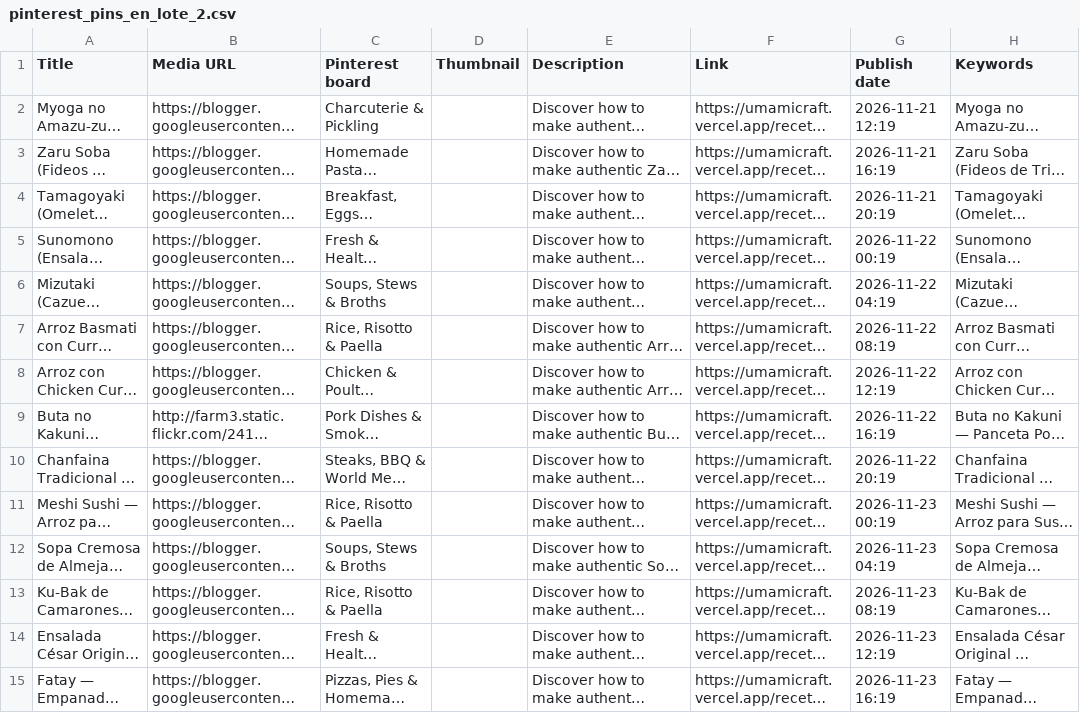
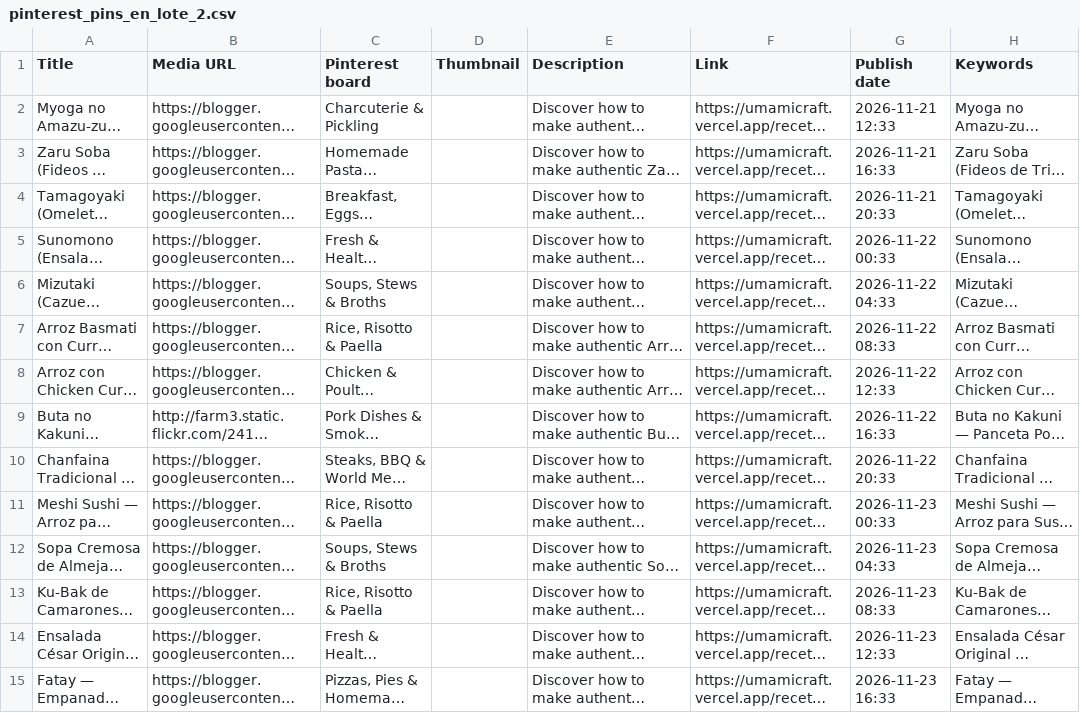
Before and after one commit to pagliardini-cell/umamicraft, a CSV file: pinterest_pins_en_lote_2.csv, drawn as a sheet; only a part is shown; long unchanged cells end in …; the diff covers the shown part only; the diff names each change by its address in the sheet, - before the commit and + after, or states it on an @@ line.

```diff
--- a/pinterest_pins_en_lote_2.csv
+++ b/pinterest_pins_en_lote_2.csv
-G2 (Publish date): 2026-11-21 12:19
+G2 (Publish date): 2026-11-21 12:33
-G3 (Publish date): 2026-11-21 16:19
+G3 (Publish date): 2026-11-21 16:33
-G4 (Publish date): 2026-11-21 20:19
+G4 (Publish date): 2026-11-21 20:33
-G5 (Publish date): 2026-11-22 00:19
+G5 (Publish date): 2026-11-22 00:33
-G6 (Publish date): 2026-11-22 04:19
+G6 (Publish date): 2026-11-22 04:33
-G7 (Publish date): 2026-11-22 08:19
+G7 (Publish date): 2026-11-22 08:33
-G8 (Publish date): 2026-11-22 12:19
+G8 (Publish date): 2026-11-22 12:33
-G9 (Publish date): 2026-11-22 16:19
+G9 (Publish date): 2026-11-22 16:33
-G10 (Publish date): 2026-11-22 20:19
+G10 (Publish date): 2026-11-22 20:33
-G11 (Publish date): 2026-11-23 00:19
+G11 (Publish date): 2026-11-23 00:33
-G12 (Publish date): 2026-11-23 04:19
+G12 (Publish date): 2026-11-23 04:33
-G13 (Publish date): 2026-11-23 08:19
+G13 (Publish date): 2026-11-23 08:33
-G14 (Publish date): 2026-11-23 12:19
+G14 (Publish date): 2026-11-23 12:33
-G15 (Publish date): 2026-11-23 16:19
+G15 (Publish date): 2026-11-23 16:33
```
Also changed, not shown: 1 added row and 135 edited cells elsewhere in this file, pinterest_pins_all.csv, pinterest_pins_en_all.csv, 10 other files.
